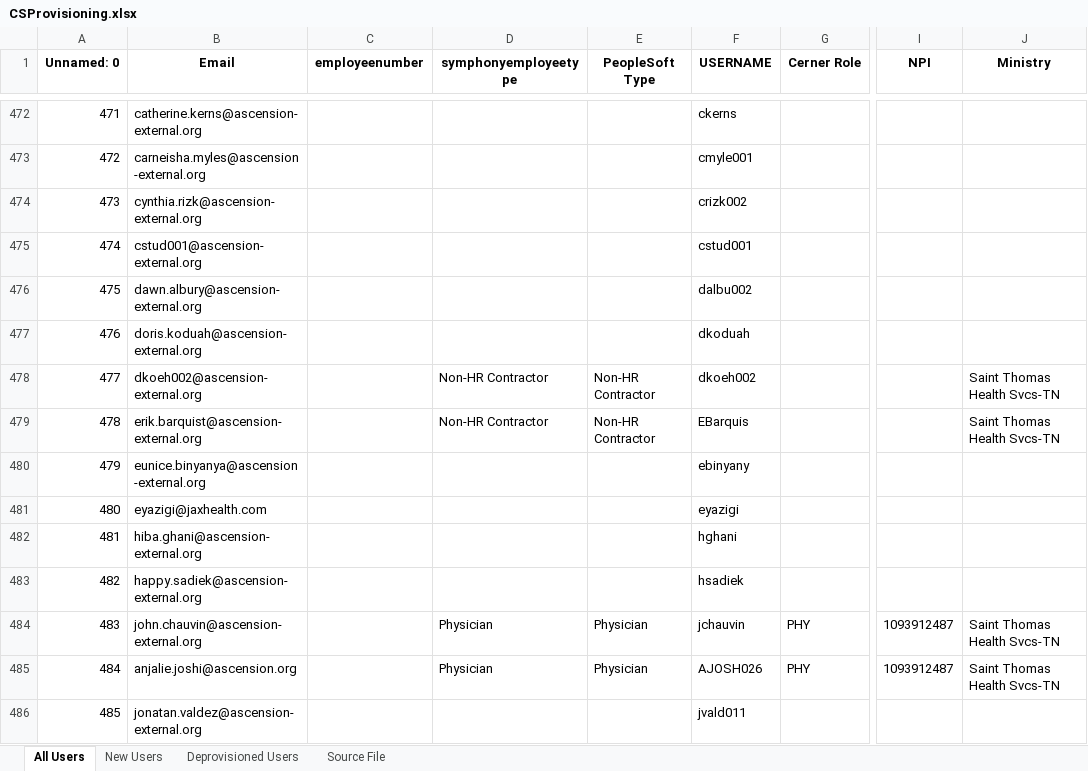
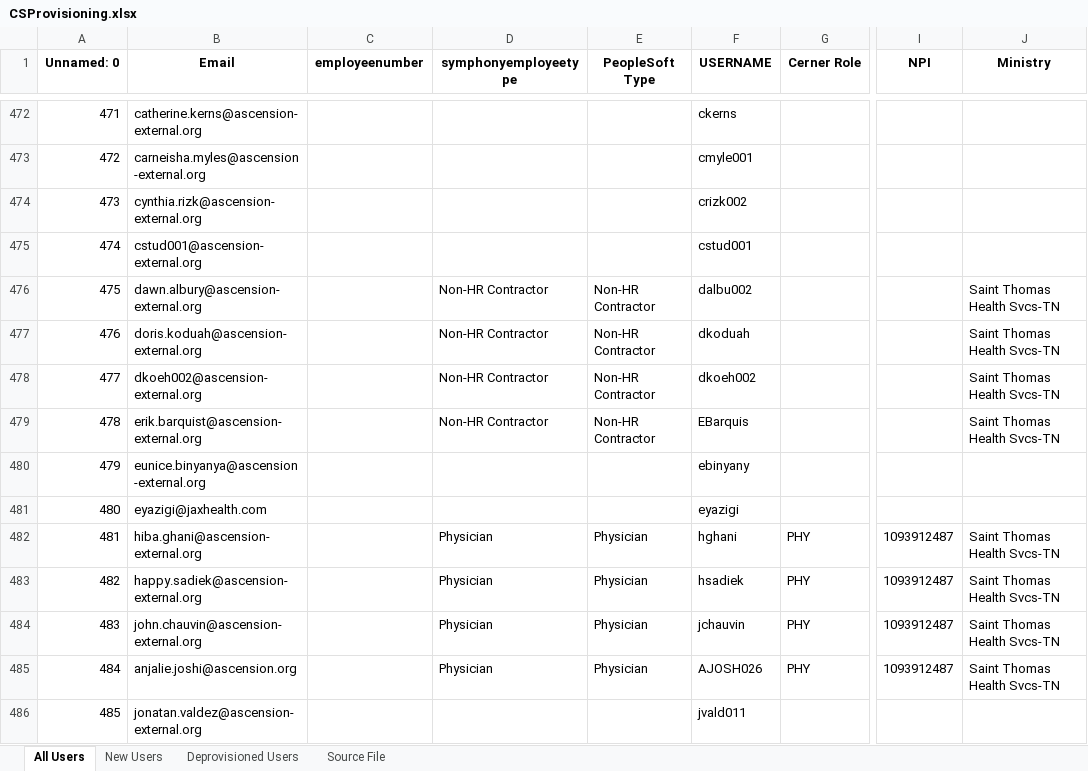
Before and after one commit to dmartin5150/Provisioning-backend, an Excel workbook: UpdatedFiles/CSProvisioning.xlsx, sheet All Users, drawn as a sheet; only a part is shown, gaps mark what is left out; values as stored, in another font and other column widths than the file's, no borders; the diff covers the shown part only; the diff names each change by its address in the sheet, - before the commit and + after, or states it on an @@ line.

```diff
--- a/UpdatedFiles/CSProvisioning.xlsx (sheet All Users)
+++ b/UpdatedFiles/CSProvisioning.xlsx (sheet All Users)
-D476:D477 (symphonyemployeetype): (empty)
+D476:D477 (symphonyemployeetype): Non-HR Contractor
-E476:E477 (PeopleSoft Type): (empty)
+E476:E477 (PeopleSoft Type): Non-HR Contractor
-J476:J477 (Ministry): (empty)
+J476:J477 (Ministry): Saint Thomas Health Svcs-TN
-D482:D483 (symphonyemployeetype): (empty)
+D482:D483 (symphonyemployeetype): Physician
-E482:E483 (PeopleSoft Type): (empty)
+E482:E483 (PeopleSoft Type): Physician
-G482:G483 (Cerner Role): (empty)
+G482:G483 (Cerner Role): PHY
-I482:I483 (NPI): (empty)
+I482:I483 (NPI): 1093912487
-J482:J483 (Ministry): (empty)
+J482:J483 (Ministry): Saint Thomas Health Svcs-TN
```
Also changed, not shown: 92 edited cells elsewhere in this sheet, UpdatedFiles/prior/CSProvisioning.xlsx, 3 other files.
